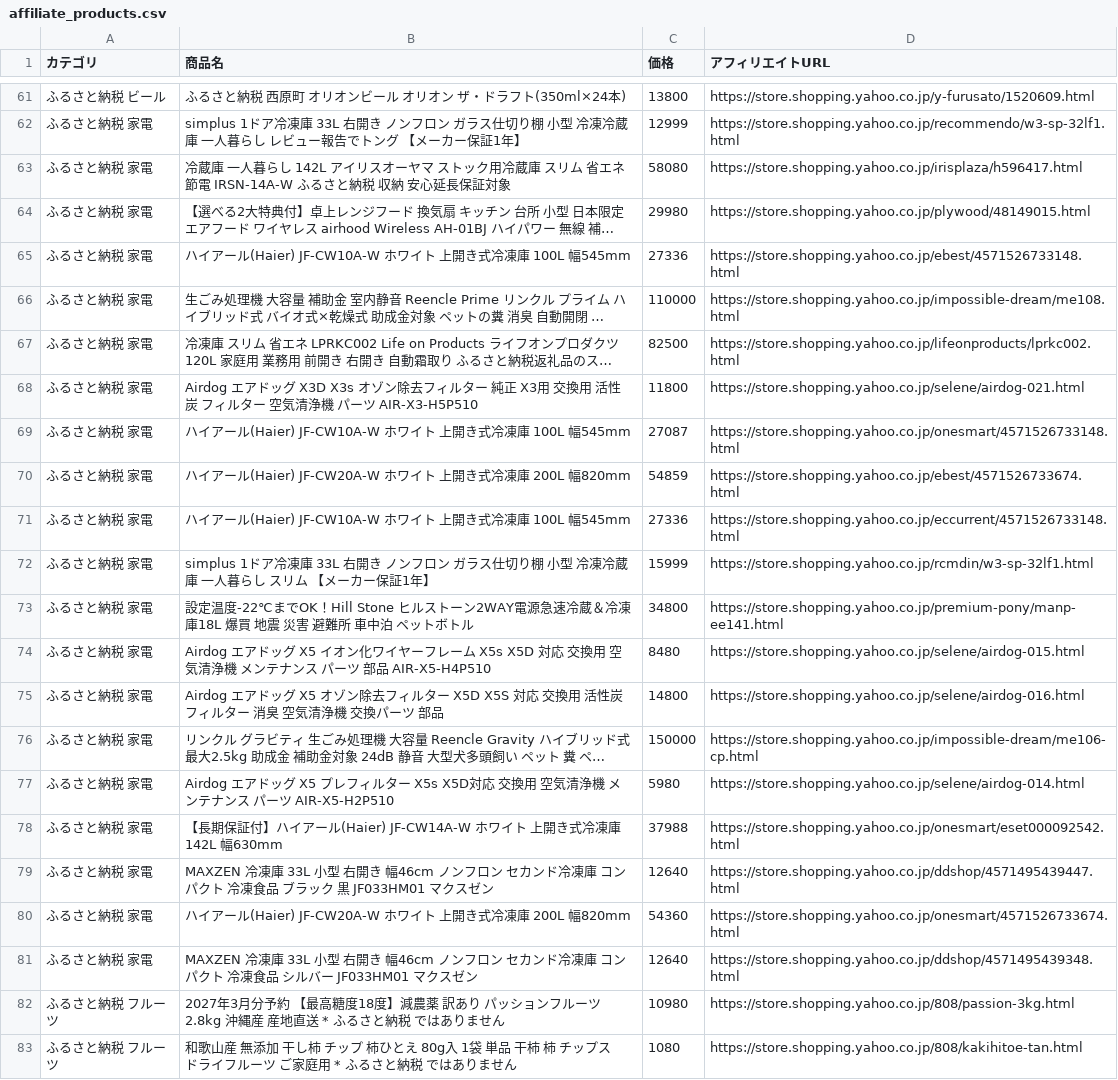
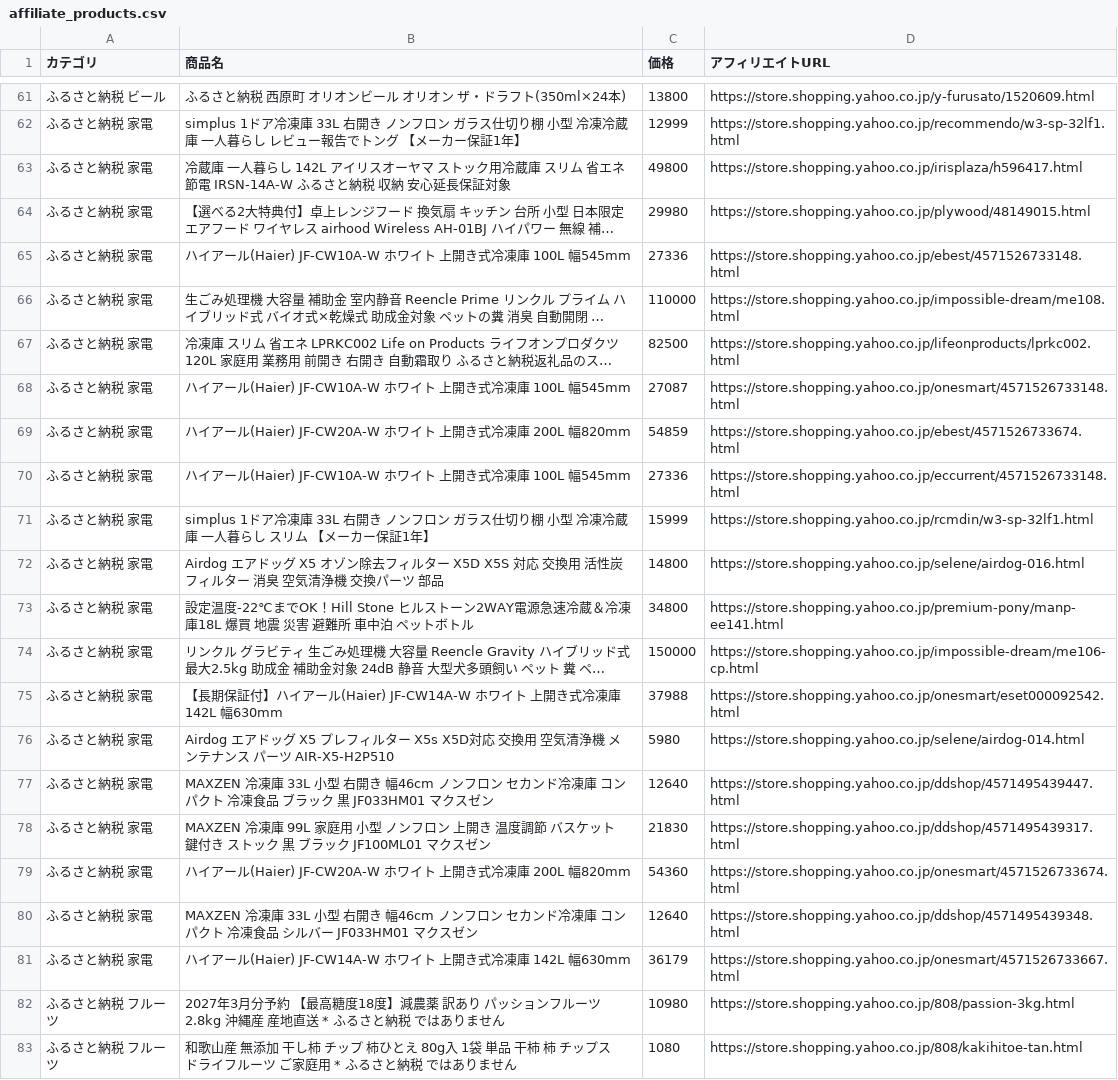
Before and after one commit to nrh44702-cell/yahoo-furusato, a CSV file: affiliate_products.csv, drawn as a sheet; only a part is shown, gaps mark what is left out; long unchanged cells end in …; removed rows and columns are numbered as before the commit, all else as after; the diff covers the shown part only; the diff names each change by its address in the sheet, - before the commit and + after, or states it on an @@ line.

```diff
--- a/affiliate_products.csv
+++ b/affiliate_products.csv
-C63 (価格): 58080
+C63 (価格): 49800
-row 68: ふるさと納税 家電 | Airdog エアドッグ X3D X3s オゾン除去フィルター 純正 X3用 交換用 活性炭 フィルター 空気清浄機 パーツ AIR-X3-H5P510 | 11800 | https://store.shopping.yahoo.co.jp/selene/airdog-021.html
@@ row 75 moved to row 72: ふるさと納税 家電 @@
-row 74: ふるさと納税 家電 | Airdog エアドッグ X5 イオン化ワイヤーフレーム X5s X5D 対応 交換用 空気清浄機 メンテナンス パーツ 部品 AIR-X5-H4P510 | 8480 | https://store.shopping.yahoo.co.jp/selene/airdog-015.html
@@ row 78 moved to row 75: ふるさと納税 家電 @@
+row 78: ふるさと納税 家電 | MAXZEN 冷凍庫 99L 家庭用 小型 ノンフロン 上開き 温度調節 バスケット 鍵付き ストック 黒 ブラック JF100ML01 マクスゼン | 21830 | https://store.shopping.yahoo.co.jp/ddshop/4571495439317.html
+row 81: ふるさと納税 家電 | ハイアール(Haier) JF-CW14A-W ホワイト 上開き式冷凍庫 142L 幅630mm | 36179 | https://store.shopping.yahoo.co.jp/onesmart/4571526733667.html
```
Also changed, not shown: 4 added rows, 4 removed rows, 11 moved rows and 3 edited cells elsewhere in this file, 1 other file.
